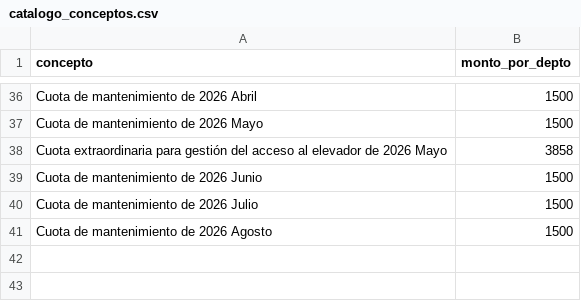
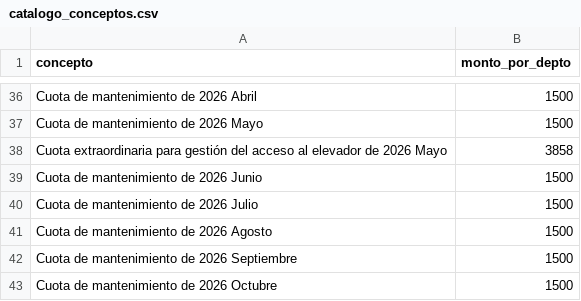
Before and after one commit to jojoriveraa/jasso-8-admin, a CSV file: docs/catalogo_conceptos.csv, drawn as a sheet; only a part is shown, gaps mark what is left out; the diff names each change by its address in the sheet, - before the commit and + after, or states it on an @@ line.

```diff
--- a/docs/catalogo_conceptos.csv
+++ b/docs/catalogo_conceptos.csv
+row 42: Cuota de mantenimiento de 2026 Septiembre | 1500
+row 43: Cuota de mantenimiento de 2026 Octubre | 1500
```
Also changed, not shown: docs/registro_egresos.csv, docs/registro_ingresos.csv.
